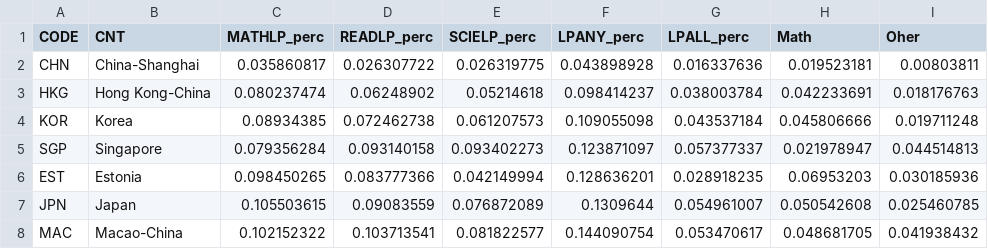
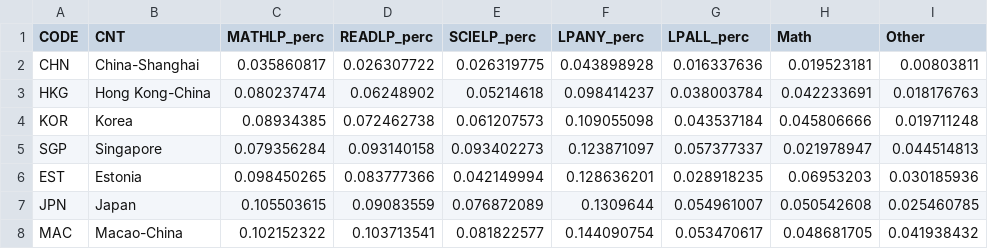
Before and after one commit to fagan2888/PISA2012, a CSV file: d3/data/country_lp.csv, drawn as a sheet; only a part is shown.

```diff
--- a/d3/data/country_lp.csv
+++ b/d3/data/country_lp.csv
@@ -1,2 +1,2 @@
-CODE,CNT,MATHLP_perc,READLP_perc,SCIELP_perc,LPANY_perc,LPALL_perc,Math,Oher
+CODE,CNT,MATHLP_perc,READLP_perc,SCIELP_perc,LPANY_perc,LPALL_perc,Math,Other
 CHN,China-Shanghai,0.035860817,0.026307722,0.026319775,0.043898928,0.016337636,0.019523181,0.00803811
```
Also changed, not shown: 3 other files.
